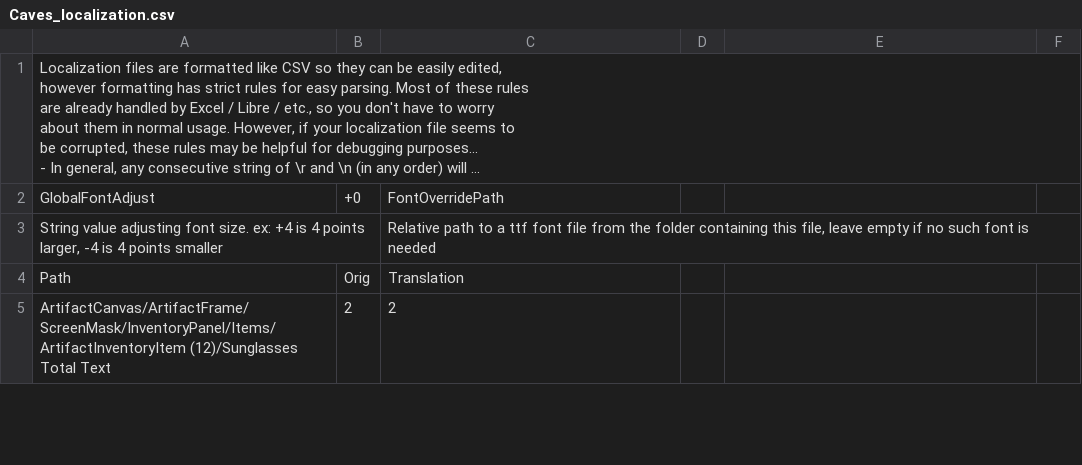
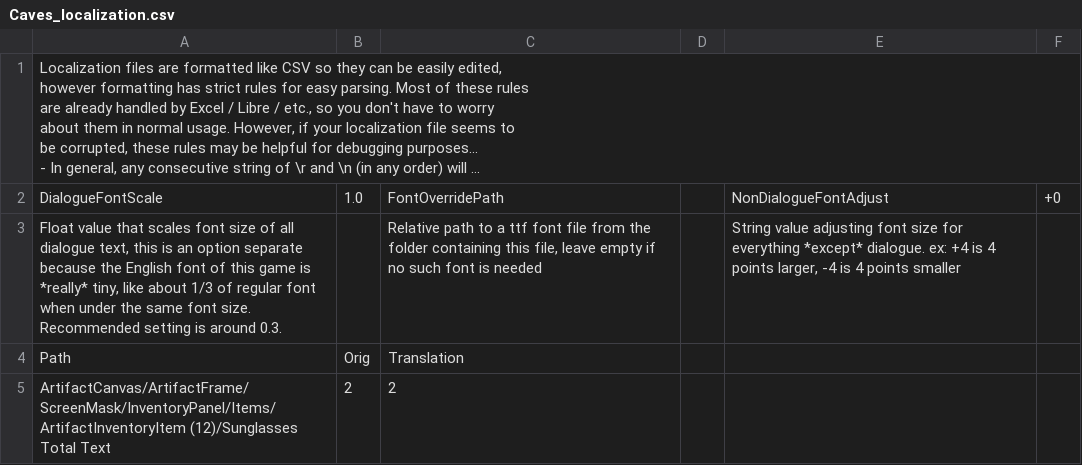
Before and after one commit to randomerz/Slider, a CSV file: Slider/Assets/StreamingAssets/Localizations/English/Caves_localization.csv, drawn as a sheet; only a part is shown; long unchanged cells end in …; removed rows and columns are numbered as before the commit, all else as after; the diff names each change by its address in the sheet, - before the commit and + after, or states it on an @@ line.

```diff
--- a/Slider/Assets/StreamingAssets/Localizations/English/Caves_localization.csv
+++ b/Slider/Assets/StreamingAssets/Localizations/English/Caves_localization.csv
-row 2: GlobalFontAdjust | +0 | FontOverridePath
-row 3: String value adjusting font size. ex: +4 is 4 points larger, -4 is 4 points smaller |  | Relative path to a ttf font file from the folder containing this file, leave empty if no such font is needed
+row 2: DialogueFontScale | 1.0 | FontOverridePath |  | NonDialogueFontAdjust | +0
+row 3: Float value that scales font size of all dialogue text, this is an option separate because the English font of this game is *really* tiny, like about 1/3 of regular font when under the same font size. Recommended setting is around 0.3. |  | Relative path to a ttf font file from the folder containing this file, leave empty if no such font is needed |  | String value adjusting font size for everything *except* dialogue. ex: +4 is 4 points larger, -4 is 4 points smaller
```
Also changed, not shown: Slider/Assets/StreamingAssets/Localizations/English/Credits_localization.csv, Slider/Assets/StreamingAssets/Localizations/English/Desert_localization.csv, 40 other files.
